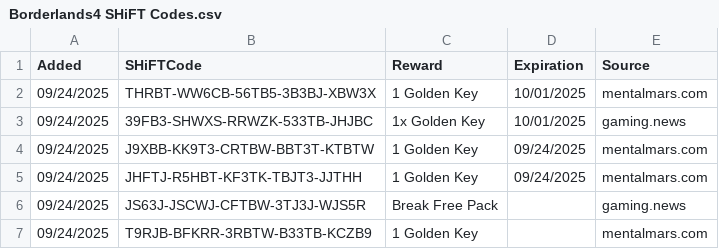
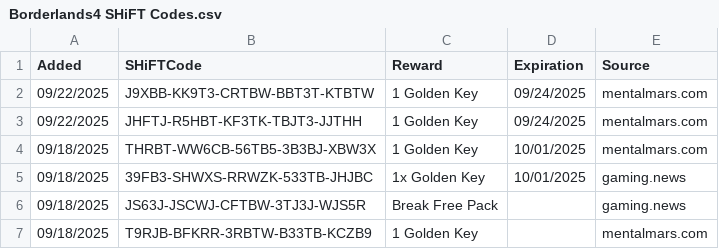
Before and after one commit to VinceCarbone/Borderlands4-SHiFTCodes, a CSV file: Borderlands4 SHiFT Codes.csv, drawn as a sheet.

Commit message:
SHiFT code update 09/24/2025

```diff
--- a/Borderlands4 SHiFT Codes.csv
+++ b/Borderlands4 SHiFT Codes.csv
@@ -1,7 +1,7 @@
 "Added","SHiFTCode","Reward","Expiration","Source"
-"09/24/2025","THRBT-WW6CB-56TB5-3B3BJ-XBW3X","1 Golden Key","10/01/2025","mentalmars.com"
-"09/24/2025","39FB3-SHWXS-RRWZK-533TB-JHJBC","1x Golden Key","10/01/2025","gaming.news"
-"09/24/2025","J9XBB-KK9T3-CRTBW-BBT3T-KTBTW","1 Golden Key","09/24/2025","mentalmars.com"
-"09/24/2025","JHFTJ-R5HBT-KF3TK-TBJT3-JJTHH","1 Golden Key","09/24/2025","mentalmars.com"
-"09/24/2025","JS63J-JSCWJ-CFTBW-3TJ3J-WJS5R","Break Free Pack","","gaming.news"
-"09/24/2025","T9RJB-BFKRR-3RBTW-B33TB-KCZB9","1 Golden Key","","mentalmars.com"
+"09/22/2025","J9XBB-KK9T3-CRTBW-BBT3T-KTBTW","1 Golden Key","09/24/2025","mentalmars.com"
+"09/22/2025","JHFTJ-R5HBT-KF3TK-TBJT3-JJTHH","1 Golden Key","09/24/2025","mentalmars.com"
+"09/18/2025","THRBT-WW6CB-56TB5-3B3BJ-XBW3X","1 Golden Key","10/01/2025","mentalmars.com"
+"09/18/2025","39FB3-SHWXS-RRWZK-533TB-JHJBC","1x Golden Key","10/01/2025","gaming.news"
+"09/18/2025","JS63J-JSCWJ-CFTBW-3TJ3J-WJS5R","Break Free Pack","","gaming.news"
+"09/18/2025","T9RJB-BFKRR-3RBTW-B33TB-KCZB9","1 Golden Key","","mentalmars.com"
```
